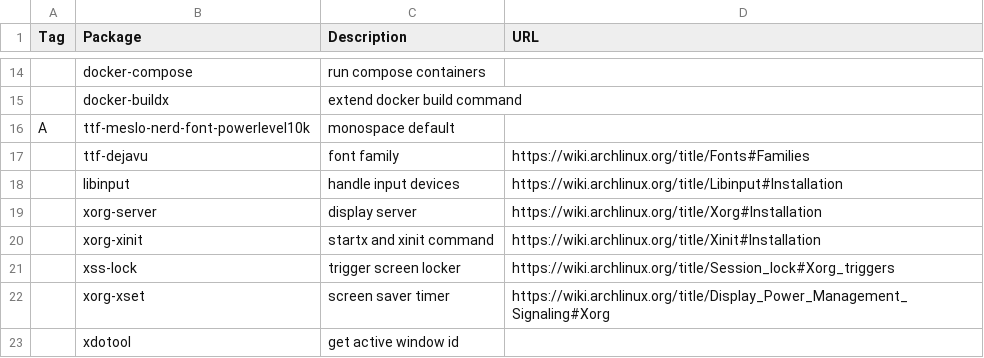
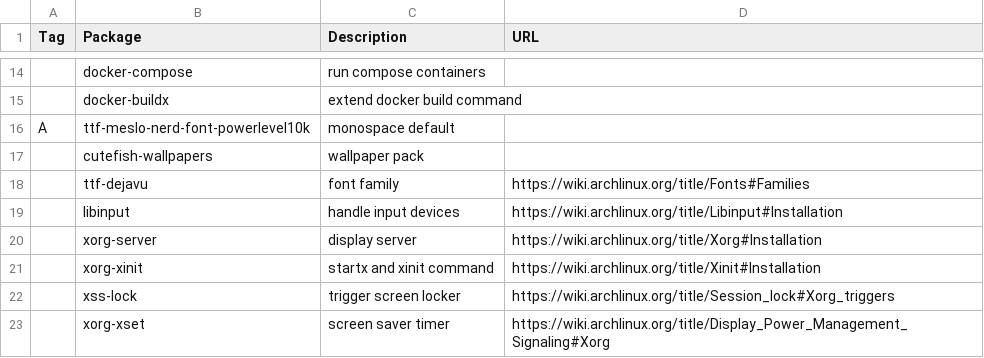
Before and after one commit to shyguyCreate/setup, a CSV file: pkgs.csv, drawn as a sheet; only a part is shown, gaps mark what is left out; the shorter side is filled out with more unchanged rows; the diff names each change by its address in the sheet, - before the commit and + after, or states it on an @@ line.

Commit message:
feat: add wallpaper pack

```diff
--- a/pkgs.csv
+++ b/pkgs.csv
+row 17:  | cutefish-wallpapers | wallpaper pack
```
